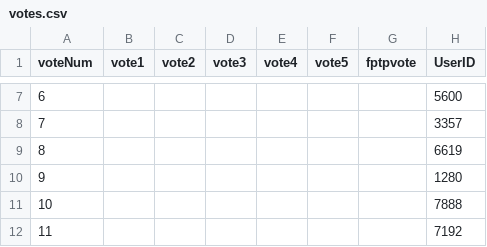
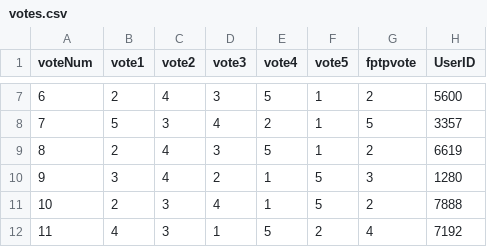
Before and after one commit to ScottLovett/se-facilitating-democracy, a CSV file: src/postgres/votes.csv, drawn as a sheet; only a part is shown, gaps mark what is left out; the diff covers the shown part only.

Commit message:
Update votes.csv
normal votes added, fptp votes are currently identical to vote1, this may change

```diff
--- a/src/postgres/votes.csv
+++ b/src/postgres/votes.csv
@@ -7,6 +7,6 @@
-6,,,,,,,5600
-7,,,,,,,3357
-8,,,,,,,6619
-9,,,,,,,1280
-10,,,,,,,7888
-11,,,,,,,7192
+6,2,4,3,5,1,2,5600
+7,5,3,4,2,1,5,3357
+8,2,4,3,5,1,2,6619
+9,3,4,2,1,5,3,1280
+10,2,3,4,1,5,2,7888
+11,4,3,1,5,2,4,7192
```
Also changed, not shown: 144 edited cells elsewhere in this file.
